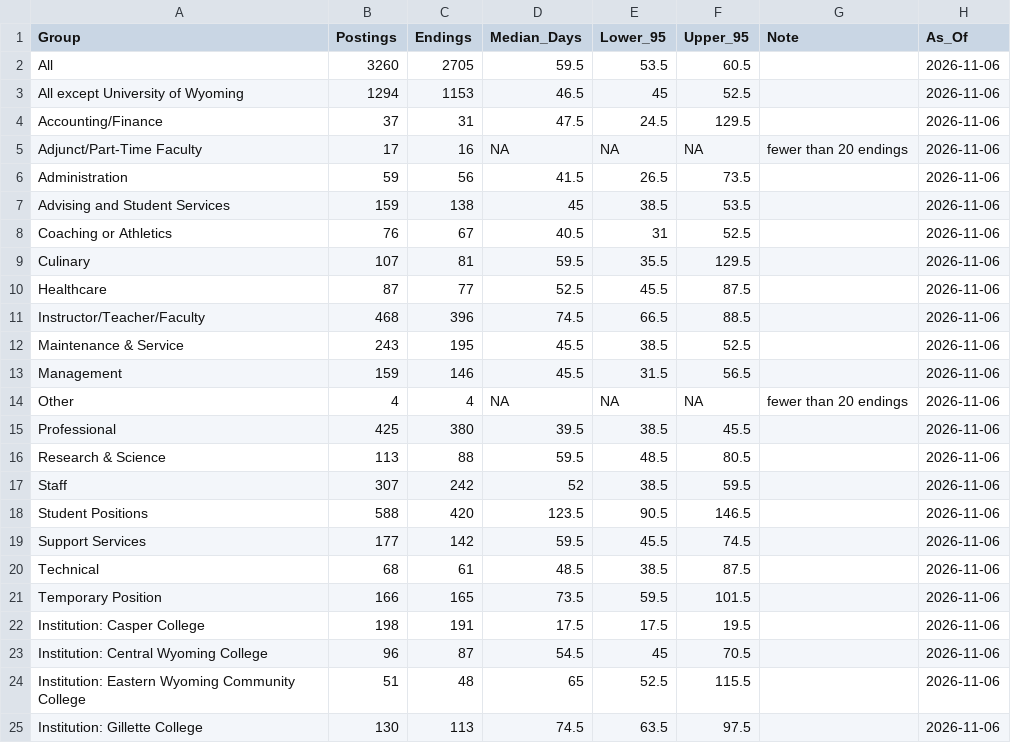
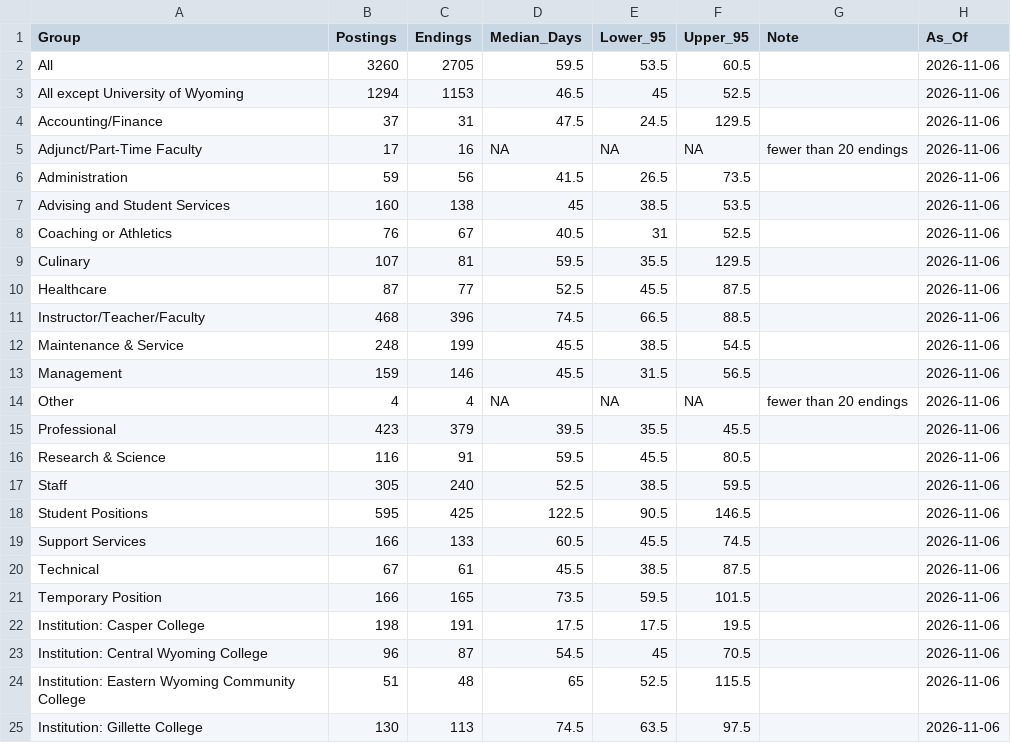
Before and after one commit to MPerk78/Wyoming-Education-Jobs-Dashboard, a CSV file: posting_durations_he.csv, drawn as a sheet; only a part is shown.

```diff
--- a/posting_durations_he.csv
+++ b/posting_durations_he.csv
@@ -6,3 +6,3 @@
 "Administration",59,56,41.5,26.5,73.5,"","2026-11-06"
-"Advising and Student Services",159,138,45,38.5,53.5,"","2026-11-06"
+"Advising and Student Services",160,138,45,38.5,53.5,"","2026-11-06"
 "Coaching or Athletics",76,67,40.5,31,52.5,"","2026-11-06"
@@ -11,11 +11,11 @@
 "Instructor/Teacher/Faculty",468,396,74.5,66.5,88.5,"","2026-11-06"
-"Maintenance & Service",243,195,45.5,38.5,52.5,"","2026-11-06"
+"Maintenance & Service",248,199,45.5,38.5,54.5,"","2026-11-06"
 "Management",159,146,45.5,31.5,56.5,"","2026-11-06"
 "Other",4,4,NA,NA,NA,"fewer than 20 endings","2026-11-06"
-"Professional",425,380,39.5,38.5,45.5,"","2026-11-06"
-"Research & Science",113,88,59.5,48.5,80.5,"","2026-11-06"
-"Staff",307,242,52,38.5,59.5,"","2026-11-06"
-"Student Positions",588,420,123.5,90.5,146.5,"","2026-11-06"
-"Support Services",177,142,59.5,45.5,74.5,"","2026-11-06"
-"Technical",68,61,48.5,38.5,87.5,"","2026-11-06"
+"Professional",423,379,39.5,35.5,45.5,"","2026-11-06"
+"Research & Science",116,91,59.5,45.5,80.5,"","2026-11-06"
+"Staff",305,240,52.5,38.5,59.5,"","2026-11-06"
+"Student Positions",595,425,122.5,90.5,146.5,"","2026-11-06"
+"Support Services",166,133,60.5,45.5,74.5,"","2026-11-06"
+"Technical",67,61,45.5,38.5,87.5,"","2026-11-06"
 "Temporary Position",166,165,73.5,59.5,101.5,"","2026-11-06"
```
Also changed, not shown: 3 other files.
